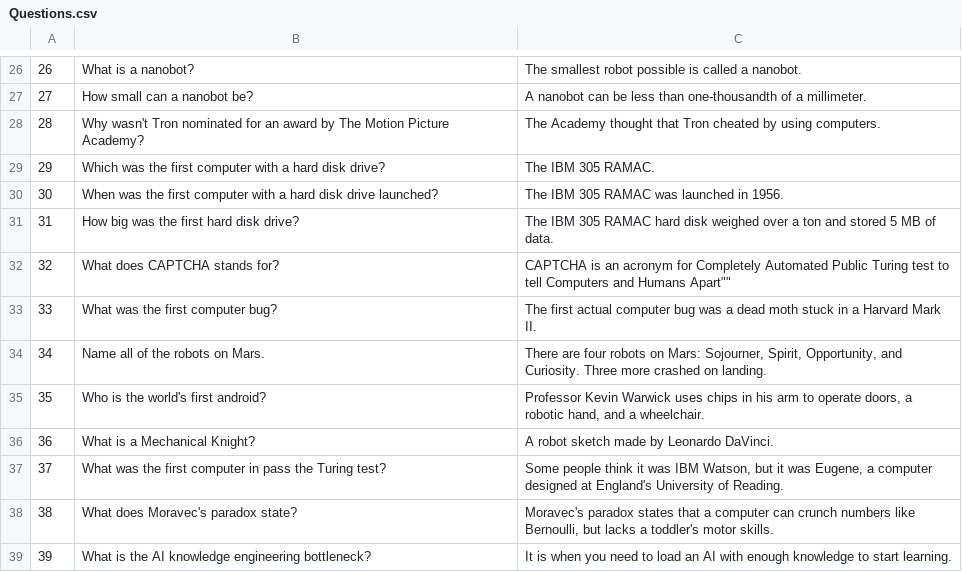
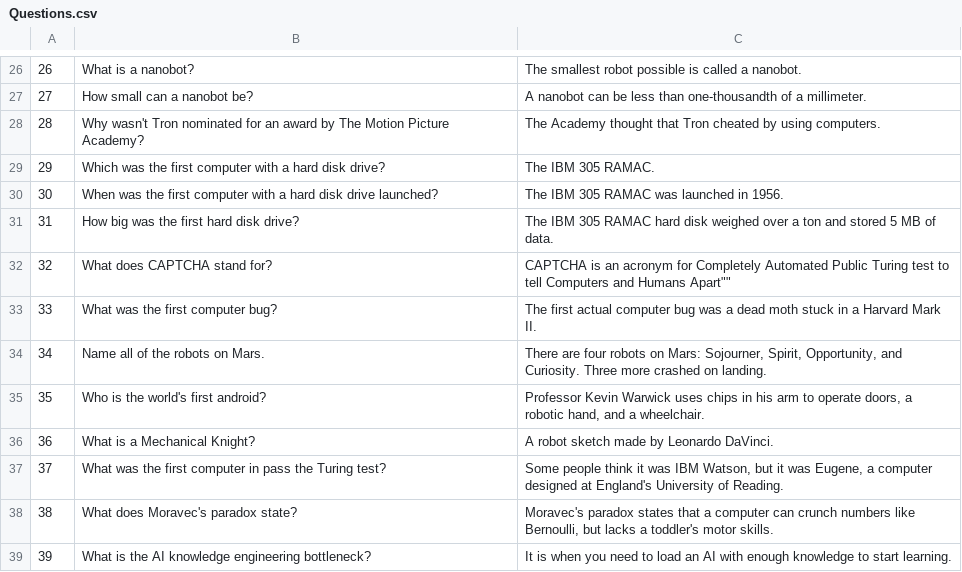
Before and after one commit to RoboCupAtHome/Montreal2018, a CSV file: Files/Questions.csv, drawn as a sheet; only a part is shown, gaps mark what is left out.

Commit message:
Update Questions.csv

```diff
--- a/Files/Questions.csv
+++ b/Files/Questions.csv
@@ -31,3 +31,3 @@
 31,How big was the first hard disk drive?,The IBM 305 RAMAC hard disk weighed over a ton and stored 5 MB of data.
-32,What does CAPTCHA stands for?,CAPTCHA is an acronym for Completely Automated Public Turing test to tell Computers and Humans Apart""
+32,What does CAPTCHA stand for?,CAPTCHA is an acronym for Completely Automated Public Turing test to tell Computers and Humans Apart""
 33,What was the first computer bug?,The first actual computer bug was a dead moth stuck in a Harvard Mark II.
```
